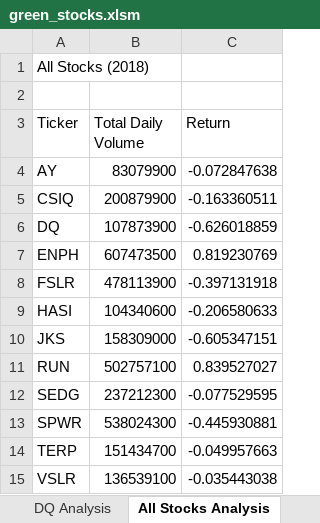
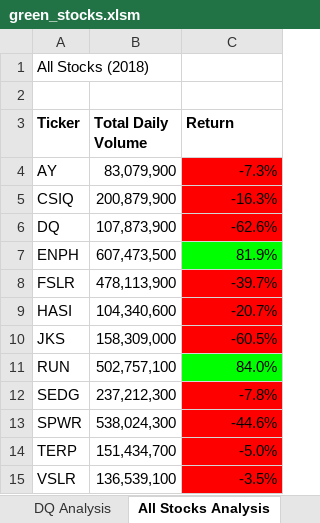
Before and after one commit to eburneo/Stock-Analysis, an Excel workbook: green_stocks.xlsm, sheet All Stocks Analysis, drawn as a sheet; values as stored, in another font and other column widths than the file's, no borders; the diff names each change by its address in the sheet, - before the commit and + after, or states it on an @@ line.

Commit message:
Add formatting and conditionals

```diff
--- a/green_stocks.xlsm (sheet All Stocks Analysis)
+++ b/green_stocks.xlsm (sheet All Stocks Analysis)
-A3:C3 bold: off
+A3:C3 bold: on
-B4 (Total Daily Volume): 83079900
+B4 (Total Daily Volume): 83,079,900
-C4 (Return): -0.072847638
+C4 (Return): -7.3%
-C4:C6 fill: none
+C4:C6 fill: #FF0000
-B5 (Total Daily Volume): 200879900
+B5 (Total Daily Volume): 200,879,900
-C5 (Return): -0.163360511
+C5 (Return): -16.3%
-B6 (Total Daily Volume): 107873900
+B6 (Total Daily Volume): 107,873,900
-C6 (Return): -0.626018859
+C6 (Return): -62.6%
-B7 (Total Daily Volume): 607473500
+B7 (Total Daily Volume): 607,473,500
-C7 (Return): 0.819230769
+C7 (Return): 81.9%
-C7 fill: none
+C7 fill: #00FF00
-B8 (Total Daily Volume): 478113900
+B8 (Total Daily Volume): 478,113,900
-C8 (Return): -0.397131918
+C8 (Return): -39.7%
-C8:C10 fill: none
+C8:C10 fill: #FF0000
-B9 (Total Daily Volume): 104340600
+B9 (Total Daily Volume): 104,340,600
-C9 (Return): -0.206580633
+C9 (Return): -20.7%
-B10 (Total Daily Volume): 158309000
+B10 (Total Daily Volume): 158,309,000
-C10 (Return): -0.605347151
+C10 (Return): -60.5%
-B11 (Total Daily Volume): 502757100
+B11 (Total Daily Volume): 502,757,100
-C11 (Return): 0.839527027
+C11 (Return): 84.0%
-C11 fill: none
+C11 fill: #00FF00
-B12 (Total Daily Volume): 237212300
+B12 (Total Daily Volume): 237,212,300
-C12 (Return): -0.077529595
+C12 (Return): -7.8%
-C12:C15 fill: none
+C12:C15 fill: #FF0000
-B13 (Total Daily Volume): 538024300
+B13 (Total Daily Volume): 538,024,300
-C13 (Return): -0.445930881
+C13 (Return): -44.6%
-B14 (Total Daily Volume): 151434700
+B14 (Total Daily Volume): 151,434,700
-C14 (Return): -0.049957663
+C14 (Return): -5.0%
-B15 (Total Daily Volume): 136539100
+B15 (Total Daily Volume): 136,539,100
-C15 (Return): -0.035443038
+C15 (Return): -3.5%
```
